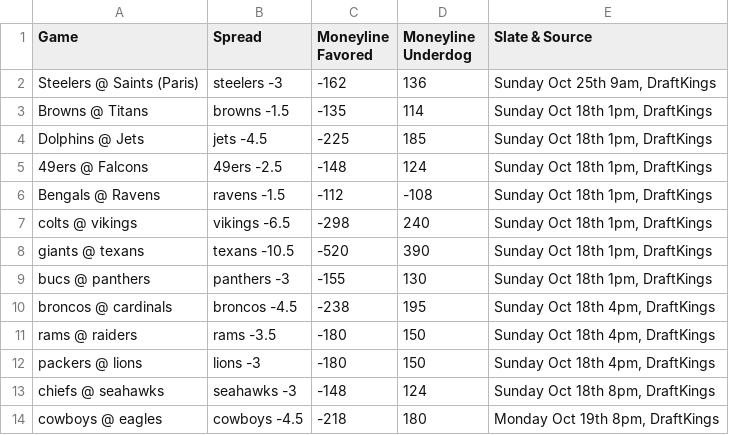
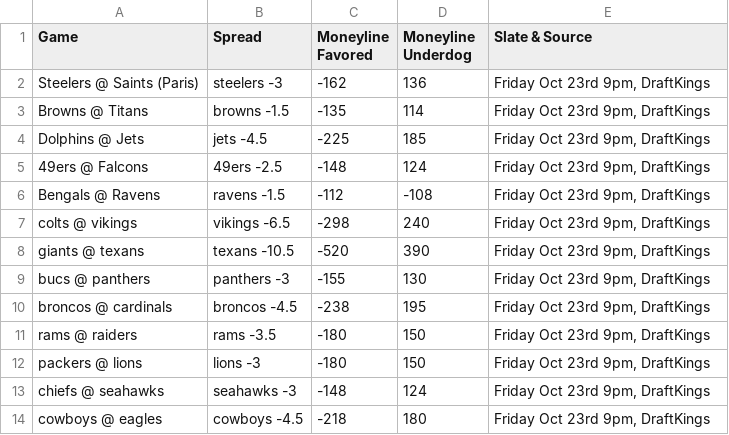
Before and after one commit to jconnors23/510-m2-nfl-statistical-analysis, a CSV file: data/odds-after-9pm.csv, drawn as a sheet.

```diff
--- a/data/odds-after-9pm.csv
+++ b/data/odds-after-9pm.csv
@@ -1,14 +1,14 @@
 Game,Spread,Moneyline Favored,Moneyline Underdog,Slate & Source
-Steelers @ Saints (Paris),steelers -3,-162,136,"Sunday Oct 25th 9am, DraftKings"
-Browns @ Titans,browns -1.5,-135,114,"Sunday Oct 18th 1pm, DraftKings"
-Dolphins @ Jets,jets -4.5,-225,185,"Sunday Oct 18th 1pm, DraftKings"
-49ers @ Falcons,49ers -2.5,-148,124,"Sunday Oct 18th 1pm, DraftKings"
-Bengals @ Ravens,ravens -1.5,-112,-108,"Sunday Oct 18th 1pm, DraftKings"
-colts @ vikings,vikings -6.5,-298,240,"Sunday Oct 18th 1pm, DraftKings"
-giants @ texans,texans -10.5,-520,390,"Sunday Oct 18th 1pm, DraftKings"
-bucs @ panthers,panthers -3,-155,130,"Sunday Oct 18th 1pm, DraftKings"
-broncos @ cardinals,broncos -4.5,-238,195,"Sunday Oct 18th 4pm, DraftKings"
-rams @ raiders,rams -3.5,-180,150,"Sunday Oct 18th 4pm, DraftKings"
-packers @ lions,lions -3,-180,150,"Sunday Oct 18th 4pm, DraftKings"
-chiefs @ seahawks,seahawks -3,-148,124,"Sunday Oct 18th 8pm, DraftKings"
-cowboys @ eagles,cowboys -4.5,-218,180,"Monday Oct 19th 8pm, DraftKings"
+Steelers @ Saints (Paris),steelers -3,-162,136,"Friday Oct 23rd 9pm, DraftKings"
+Browns @ Titans,browns -1.5,-135,114,"Friday Oct 23rd 9pm, DraftKings"
+Dolphins @ Jets,jets -4.5,-225,185,"Friday Oct 23rd 9pm, DraftKings"
+49ers @ Falcons,49ers -2.5,-148,124,"Friday Oct 23rd 9pm, DraftKings"
+Bengals @ Ravens,ravens -1.5,-112,-108,"Friday Oct 23rd 9pm, DraftKings"
+colts @ vikings,vikings -6.5,-298,240,"Friday Oct 23rd 9pm, DraftKings"
+giants @ texans,texans -10.5,-520,390,"Friday Oct 23rd 9pm, DraftKings"
+bucs @ panthers,panthers -3,-155,130,"Friday Oct 23rd 9pm, DraftKings"
+broncos @ cardinals,broncos -4.5,-238,195,"Friday Oct 23rd 9pm, DraftKings"
+rams @ raiders,rams -3.5,-180,150,"Friday Oct 23rd 9pm, DraftKings"
+packers @ lions,lions -3,-180,150,"Friday Oct 23rd 9pm, DraftKings"
+chiefs @ seahawks,seahawks -3,-148,124,"Friday Oct 23rd 9pm, DraftKings"
+cowboys @ eagles,cowboys -4.5,-218,180,"Friday Oct 23rd 9pm, DraftKings"
```
Also changed, not shown: data/odds-before-9am.csv, 5 other files.
